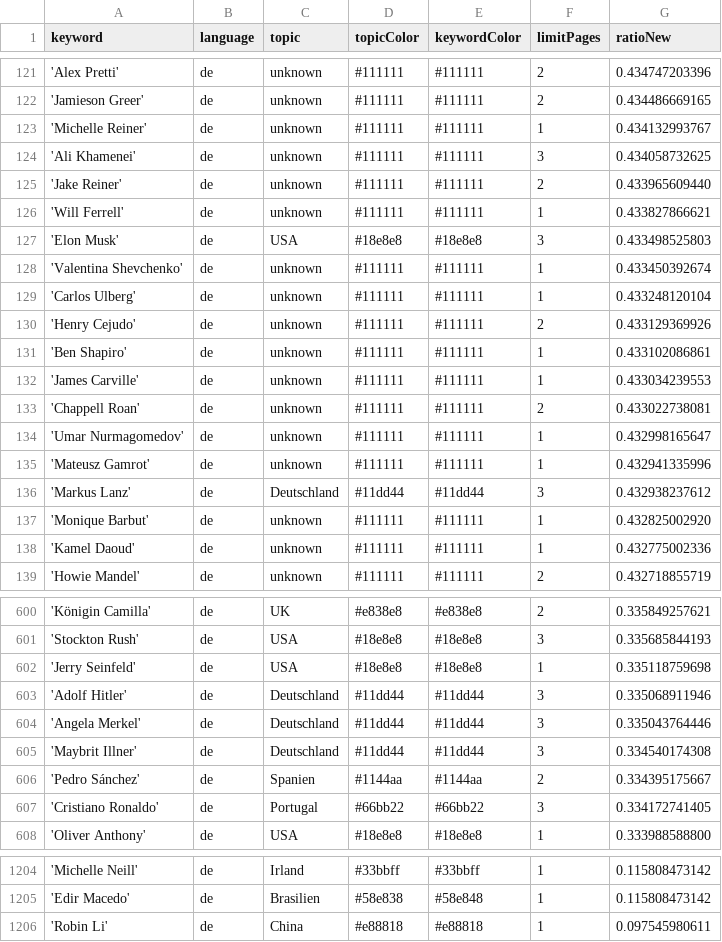
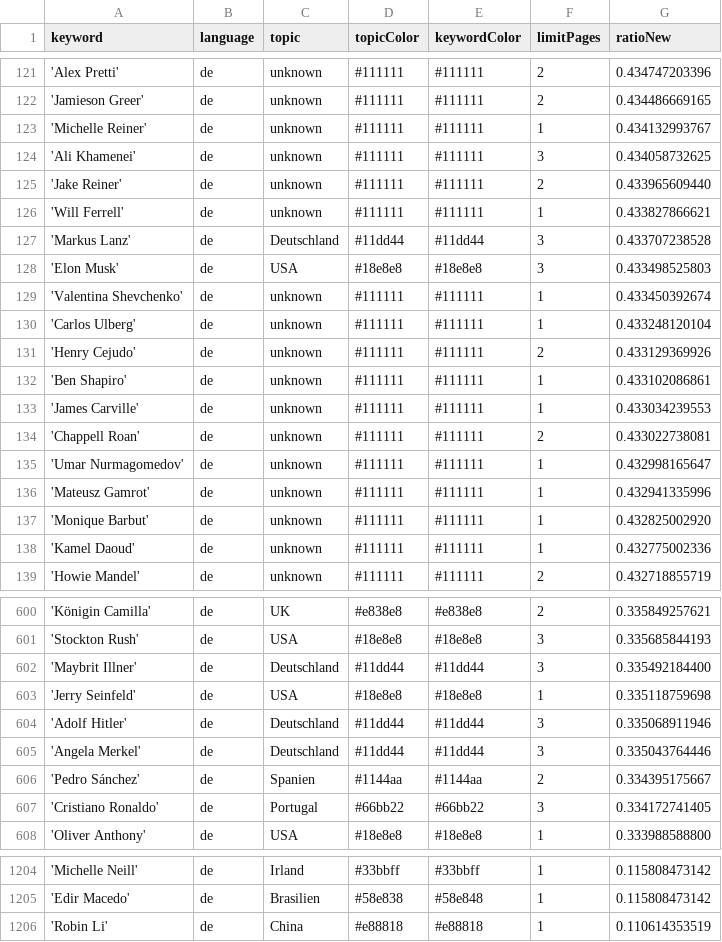
Before and after one commit to JoPhi24-news/leuteFluesterer, a CSV file: keywords.csv, drawn as a sheet; only a part is shown, gaps mark what is left out.

```diff
--- a/keywords.csv
+++ b/keywords.csv
@@ -126,2 +126,3 @@ keyword,language,topic,topicColor,keywordColor,limitPages,ratioNew
 'Will Ferrell',de,unknown,#111111,#111111,1,0.433827866621
+'Markus Lanz',de,Deutschland,#11dd44,#11dd44,3,0.433707238528
 'Elon Musk',de,USA,#18e8e8,#18e8e8,3,0.433498525803
@@ -135,3 +136,2 @@ keyword,language,topic,topicColor,keywordColor,limitPages,ratioNew
 'Mateusz Gamrot',de,unknown,#111111,#111111,1,0.432941335996
-'Markus Lanz',de,Deutschland,#11dd44,#11dd44,3,0.432938237612
 'Monique Barbut',de,unknown,#111111,#111111,1,0.432825002920
@@ -601,2 +601,3 @@ keyword,language,topic,topicColor,keywordColor,limitPages,ratioNew
 'Stockton Rush',de,USA,#18e8e8,#18e8e8,3,0.335685844193
+'Maybrit Illner',de,Deutschland,#11dd44,#11dd44,3,0.335492184400
 'Jerry Seinfeld',de,USA,#18e8e8,#18e8e8,1,0.335118759698
@@ -604,3 +605,2 @@ keyword,language,topic,topicColor,keywordColor,limitPages,ratioNew
 'Angela Merkel',de,Deutschland,#11dd44,#11dd44,3,0.335043764446
-'Maybrit Illner',de,Deutschland,#11dd44,#11dd44,3,0.334540174308
 'Pedro Sánchez',de,Spanien,#1144aa,#1144aa,2,0.334395175667
@@ -1205,2 +1205,2 @@ keyword,language,topic,topicColor,keywordColor,limitPages,ratioNew
 'Edir Macedo',de,Brasilien,#58e838,#58e848,1,0.115808473142
-'Robin Li',de,China,#e88818,#e88818,1,0.097545980611
+'Robin Li',de,China,#e88818,#e88818,1,0.110614353519
```
Also changed, not shown: csv/news_2026_09.csv.
